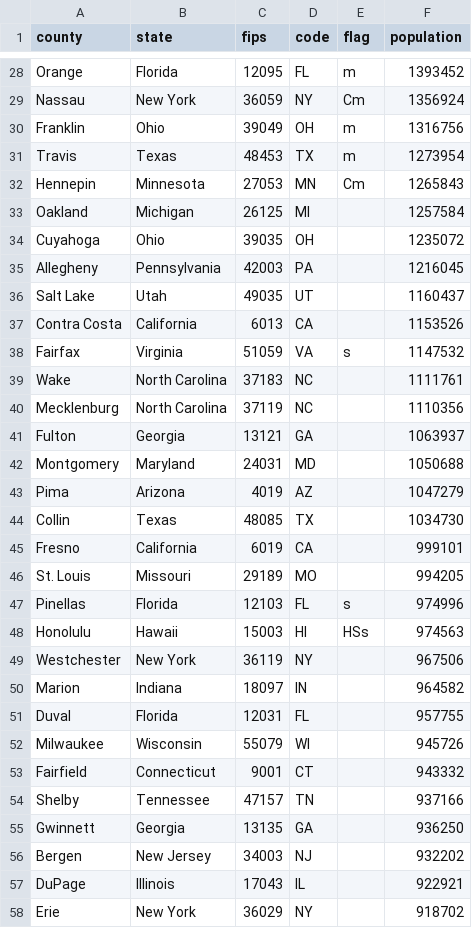
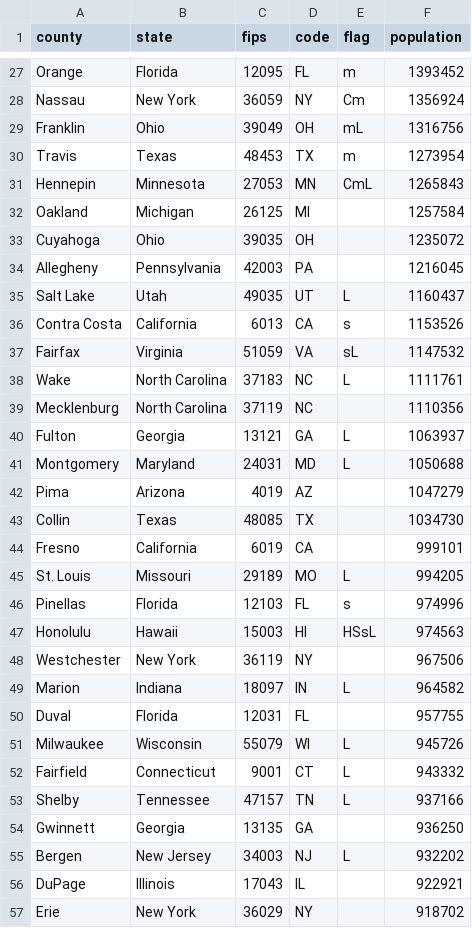
Before and after one commit to johnrsibert/SIR-Models, a CSV file: GeogIndex.csv, drawn as a sheet; only a part is shown, gaps mark what is left out; the diff covers the shown part only.

Commit message:
update data; add flags to GeogIndex

```diff
--- a/GeogIndex.csv
+++ b/GeogIndex.csv
@@ -29,5 +28,5 @@ Orange,Florida,12095,FL,m,1393452
 Nassau,New York,36059,NY,Cm,1356924
-Franklin,Ohio,39049,OH,m,1316756
+Franklin,Ohio,39049,OH,mL,1316756
 Travis,Texas,48453,TX,m,1273954
-Hennepin,Minnesota,27053,MN,Cm,1265843
+Hennepin,Minnesota,27053,MN,CmL,1265843
 Oakland,Michigan,26125,MI, ,1257584
@@ -35,9 +34,9 @@ Cuyahoga,Ohio,39035,OH, ,1235072
 Allegheny,Pennsylvania,42003,PA, ,1216045
-Salt Lake,Utah,49035,UT, ,1160437
-Contra Costa,California,6013,CA, ,1153526
-Fairfax,Virginia,51059,VA,s,1147532
-Wake,North Carolina,37183,NC, ,1111761
+Salt Lake,Utah,49035,UT, L,1160437
+Contra Costa,California,6013,CA, s,1153526
+Fairfax,Virginia,51059,VA,sL,1147532
+Wake,North Carolina,37183,NC, L,1111761
 Mecklenburg,North Carolina,37119,NC, ,1110356
-Fulton,Georgia,13121,GA, ,1063937
-Montgomery,Maryland,24031,MD, ,1050688
+Fulton,Georgia,13121,GA, L,1063937
+Montgomery,Maryland,24031,MD, L,1050688
 Pima,Arizona,4019,AZ, ,1047279
@@ -45,13 +44,13 @@ Collin,Texas,48085,TX, ,1034730
 Fresno,California,6019,CA, ,999101
-St. Louis,Missouri,29189,MO, ,994205
+St. Louis,Missouri,29189,MO, L,994205
 Pinellas,Florida,12103,FL,s,974996
-Honolulu,Hawaii,15003,HI,HSs,974563
+Honolulu,Hawaii,15003,HI,HSsL,974563
 Westchester,New York,36119,NY, ,967506
-Marion,Indiana,18097,IN, ,964582
+Marion,Indiana,18097,IN, L,964582
 Duval,Florida,12031,FL, ,957755
-Milwaukee,Wisconsin,55079,WI, ,945726
-Fairfield,Connecticut,9001,CT, ,943332
-Shelby,Tennessee,47157,TN, ,937166
+Milwaukee,Wisconsin,55079,WI, L,945726
+Fairfield,Connecticut,9001,CT, L,943332
+Shelby,Tennessee,47157,TN, L,937166
 Gwinnett,Georgia,13135,GA, ,936250
-Bergen,New Jersey,34003,NJ, ,932202
+Bergen,New Jersey,34003,NJ, L,932202
 DuPage,Illinois,17043,IL, ,922921
```
Also changed, not shown: 2 removed rows and 38 edited cells elsewhere in this file, 31 other files.
